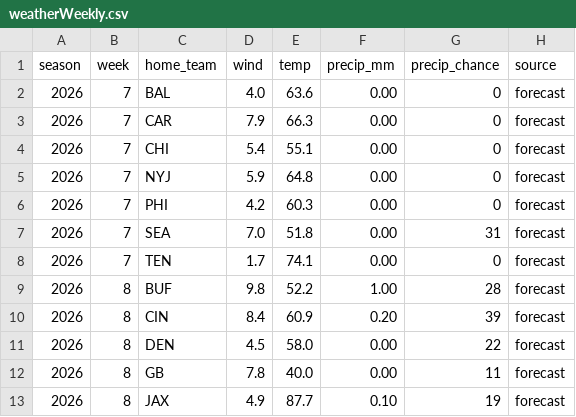
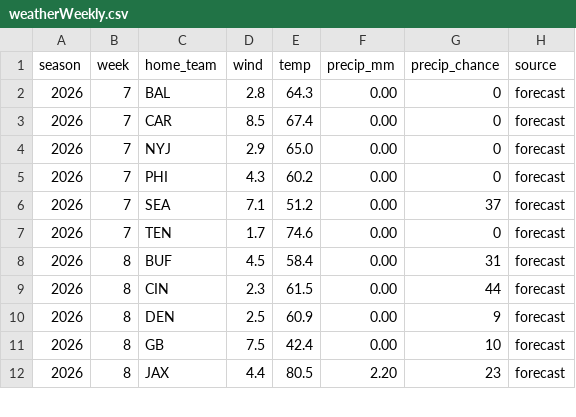
Before and after one commit to mattkindy/onlydrafts, a CSV file: data/curated/weatherWeekly.csv, drawn as a sheet; only a part is shown; the diff covers the shown part only.

```diff
--- a/data/curated/weatherWeekly.csv
+++ b/data/curated/weatherWeekly.csv
@@ -1,13 +1,12 @@
 season,week,home_team,wind,temp,precip_mm,precip_chance,source
-2026,7,BAL,4.0,63.6,0.00,0,forecast
-2026,7,CAR,7.9,66.3,0.00,0,forecast
-2026,7,CHI,5.4,55.1,0.00,0,forecast
-2026,7,NYJ,5.9,64.8,0.00,0,forecast
-2026,7,PHI,4.2,60.3,0.00,0,forecast
-2026,7,SEA,7.0,51.8,0.00,31,forecast
-2026,7,TEN,1.7,74.1,0.00,0,forecast
-2026,8,BUF,9.8,52.2,1.00,28,forecast
-2026,8,CIN,8.4,60.9,0.20,39,forecast
-2026,8,DEN,4.5,58.0,0.00,22,forecast
-2026,8,GB,7.8,40.0,0.00,11,forecast
-2026,8,JAX,4.9,87.7,0.10,19,forecast
+2026,7,BAL,2.8,64.3,0.00,0,forecast
+2026,7,CAR,8.5,67.4,0.00,0,forecast
+2026,7,NYJ,2.9,65.0,0.00,0,forecast
+2026,7,PHI,4.3,60.2,0.00,0,forecast
+2026,7,SEA,7.1,51.2,0.00,37,forecast
+2026,7,TEN,1.7,74.6,0.00,0,forecast
+2026,8,BUF,4.5,58.4,0.00,31,forecast
+2026,8,CIN,2.3,61.5,0.00,44,forecast
+2026,8,DEN,2.5,60.9,0.00,9,forecast
+2026,8,GB,7.5,42.4,0.00,10,forecast
+2026,8,JAX,4.4,80.5,2.20,23,forecast
```
Also changed, not shown: 24 edited cells elsewhere in this file, data/curated/sleeperDefenceWeekly.csv, data/curated/sleeperQuiet.csv, 7 other files.
